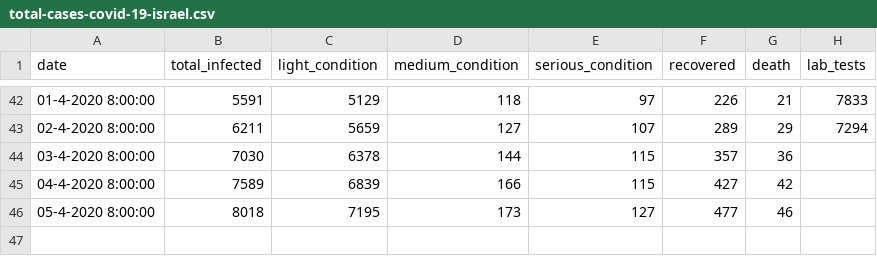
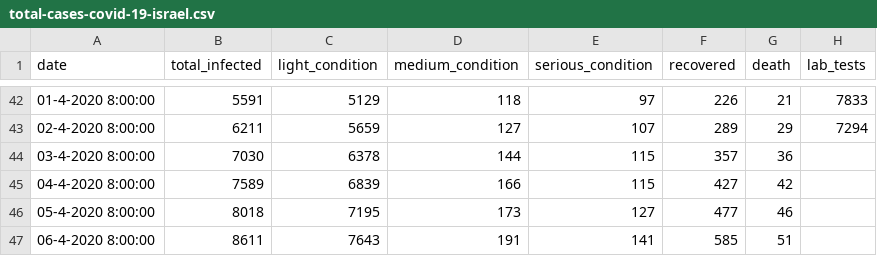
Before and after one commit to itayguy/IsraelCoronaDataAnalysis, a CSV file: data/israel/total-cases-covid-19-israel.csv, drawn as a sheet; only a part is shown, gaps mark what is left out; the diff names each change by its address in the sheet, - before the commit and + after, or states it on an @@ line.

Commit message:
update

```diff
--- a/data/israel/total-cases-covid-19-israel.csv
+++ b/data/israel/total-cases-covid-19-israel.csv
+row 47: 06-4-2020 8:00:00 | 8611 | 7643 | 191 | 141 | 585 | 51
```
